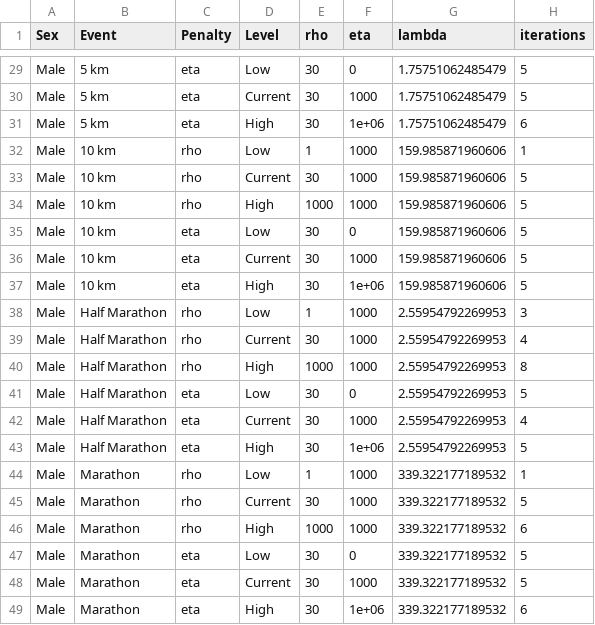
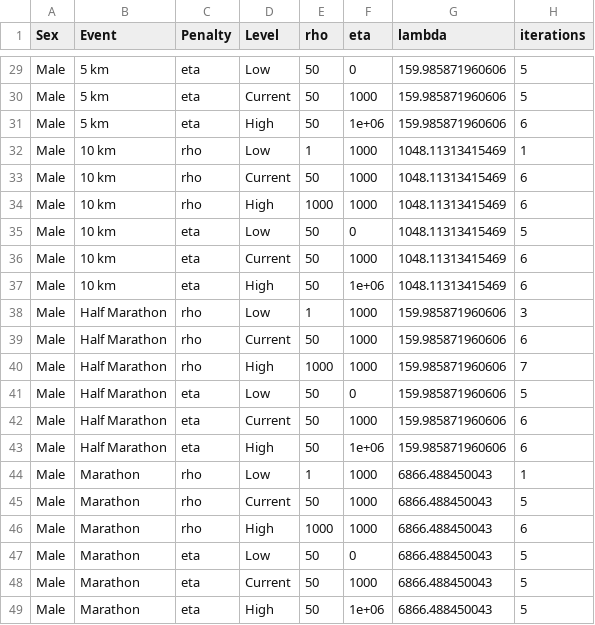
Before and after one commit to alicepaul/Age-Grades, a CSV file: Output/penalty_sensitivity_checks.csv, drawn as a sheet; only a part is shown, gaps mark what is left out; the diff covers the shown part only.

```diff
--- a/Output/penalty_sensitivity_checks.csv
+++ b/Output/penalty_sensitivity_checks.csv
@@ -29,21 +29,21 @@
-"Male","5 km","eta","Low",30,0,1.75751062485479,5
-"Male","5 km","eta","Current",30,1000,1.75751062485479,5
-"Male","5 km","eta","High",30,1e+06,1.75751062485479,6
-"Male","10 km","rho","Low",1,1000,159.985871960606,1
-"Male","10 km","rho","Current",30,1000,159.985871960606,5
-"Male","10 km","rho","High",1000,1000,159.985871960606,5
-"Male","10 km","eta","Low",30,0,159.985871960606,5
-"Male","10 km","eta","Current",30,1000,159.985871960606,5
-"Male","10 km","eta","High",30,1e+06,159.985871960606,5
-"Male","Half Marathon","rho","Low",1,1000,2.55954792269953,3
-"Male","Half Marathon","rho","Current",30,1000,2.55954792269953,4
-"Male","Half Marathon","rho","High",1000,1000,2.55954792269953,8
-"Male","Half Marathon","eta","Low",30,0,2.55954792269953,5
-"Male","Half Marathon","eta","Current",30,1000,2.55954792269953,4
-"Male","Half Marathon","eta","High",30,1e+06,2.55954792269953,5
-"Male","Marathon","rho","Low",1,1000,339.322177189532,1
-"Male","Marathon","rho","Current",30,1000,339.322177189532,5
-"Male","Marathon","rho","High",1000,1000,339.322177189532,6
-"Male","Marathon","eta","Low",30,0,339.322177189532,5
-"Male","Marathon","eta","Current",30,1000,339.322177189532,5
-"Male","Marathon","eta","High",30,1e+06,339.322177189532,6
+"Male","5 km","eta","Low",50,0,159.985871960606,5
+"Male","5 km","eta","Current",50,1000,159.985871960606,5
+"Male","5 km","eta","High",50,1e+06,159.985871960606,6
+"Male","10 km","rho","Low",1,1000,1048.11313415469,1
+"Male","10 km","rho","Current",50,1000,1048.11313415469,6
+"Male","10 km","rho","High",1000,1000,1048.11313415469,6
+"Male","10 km","eta","Low",50,0,1048.11313415469,5
+"Male","10 km","eta","Current",50,1000,1048.11313415469,6
+"Male","10 km","eta","High",50,1e+06,1048.11313415469,6
+"Male","Half Marathon","rho","Low",1,1000,159.985871960606,3
+"Male","Half Marathon","rho","Current",50,1000,159.985871960606,6
+"Male","Half Marathon","rho","High",1000,1000,159.985871960606,7
+"Male","Half Marathon","eta","Low",50,0,159.985871960606,5
+"Male","Half Marathon","eta","Current",50,1000,159.985871960606,6
+"Male","Half Marathon","eta","High",50,1e+06,159.985871960606,6
+"Male","Marathon","rho","Low",1,1000,6866.488450043,1
+"Male","Marathon","rho","Current",50,1000,6866.488450043,5
+"Male","Marathon","rho","High",1000,1000,6866.488450043,6
+"Male","Marathon","eta","Low",50,0,6866.488450043,5
+"Male","Marathon","eta","Current",50,1000,6866.488450043,5
+"Male","Marathon","eta","High",50,1e+06,6866.488450043,5
```
Also changed, not shown: 59 edited cells elsewhere in this file, Output/marathon_existing.csv, Output/marathon_proposed.csv, 23 other files.
